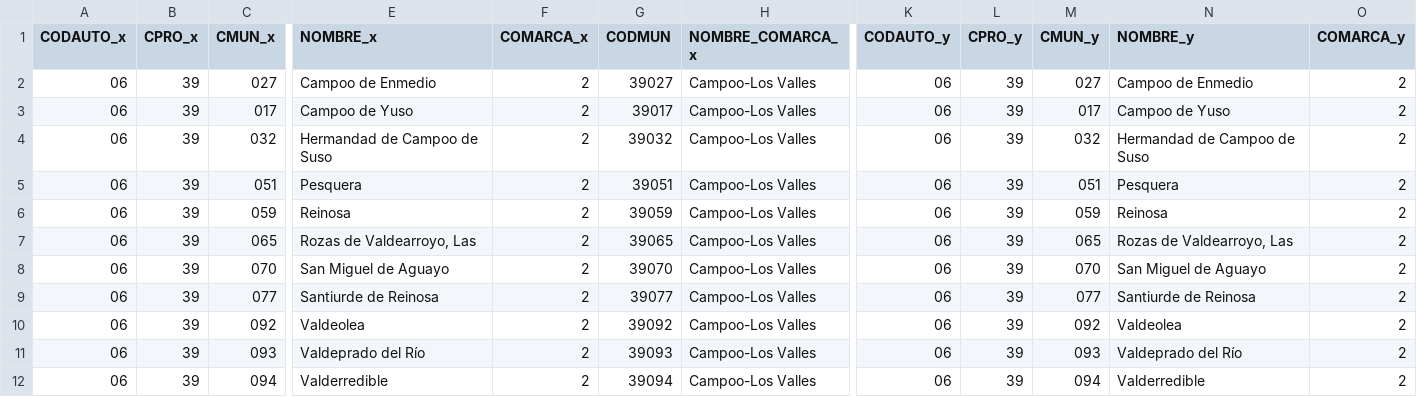
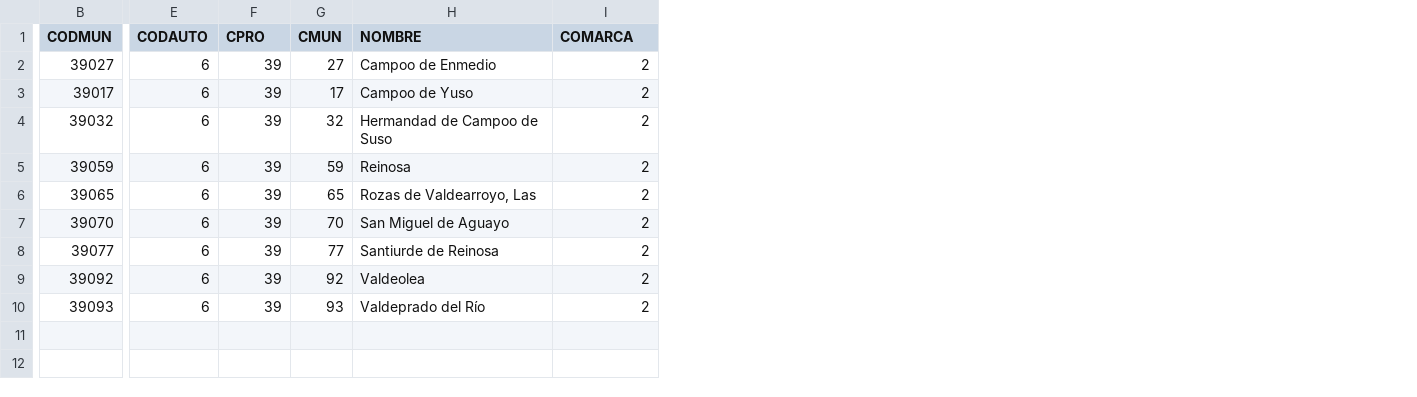
Before and after one commit to Jesus-Octavio/Despoblamiento_2, a CSV file: UniverseSimulator/Dominio/Comarca_2/df_2_infra_coords.csv, drawn as a sheet; only a part is shown, gaps mark what is left out; removed rows and columns are numbered as before the commit, all else as after; rows hold the shown columns only; the diff covers the shown part only; the diff names each change by its address in the sheet, - before the commit and + after, or states it on an @@ line.

```diff
--- a/UniverseSimulator/Dominio/Comarca_2/df_2_infra_coords.csv
+++ b/UniverseSimulator/Dominio/Comarca_2/df_2_infra_coords.csv
-column A (CODAUTO_x), rows 2-4: all 06; rows 6-11: all 06
-column B (CPRO_x), rows 2-4: all 39; rows 6-11: all 39
-column C (CMUN_x), rows 2-4: 027 | 017 | 032; rows 6-11: 059 | 065 | 070 | 077 | 092 | 093
-column E (NOMBRE_x), rows 2-4: Campoo de Enmedio | Campoo de Yuso | Hermandad de Campoo de Suso; rows 6-11: Reinosa | Rozas de Valdearroyo, Las | San Miguel de Aguayo | Santiurde de Reinosa | Valdeolea | Valdeprado del Río
-column F (COMARCA_x), rows 2-4: all 2; rows 6-11: all 2
-column H (NOMBRE_COMARCA_x), rows 2-4: all Campoo-Los Valles; rows 6-11: all Campoo-Los Valles
-column K (CODAUTO_y), rows 2-4: all 06; rows 6-11: all 06
+column E (CODAUTO), rows 2-10: all 6
-column M (CMUN_y), rows 2-4: 027 | 017 | 032; rows 6-11: 059 | 065 | 070 | 077 | 092 | 093
+column G (CMUN), rows 2-10: 27 | 17 | 32 | 59 | 65 | 70 | 77 | 92 | 93
-F1: CPRO_y
+F1: CPRO
-H1: NOMBRE_y
+H1: NOMBRE
-I1: COMARCA_y
+I1: COMARCA
-row 5: 06 | 39 | 051 | Pesquera | 2 | 39051 | Campoo-Los Valles | 06 | 39 | 051 | Pesquera | 2
-row 12: 06 | 39 | 094 | Valderredible | 2 | 39094 | Campoo-Los Valles | 06 | 39 | 094 | Valderredible | 2
```
Also changed, not shown: 1 edited cell elsewhere in this file, UniverseSimulator/Dominio/Comarca_2/df_2_families.csv, UniverseSimulator/Dominio/Comarca_2/df_2_historic_ages.csv, 2 other files.
